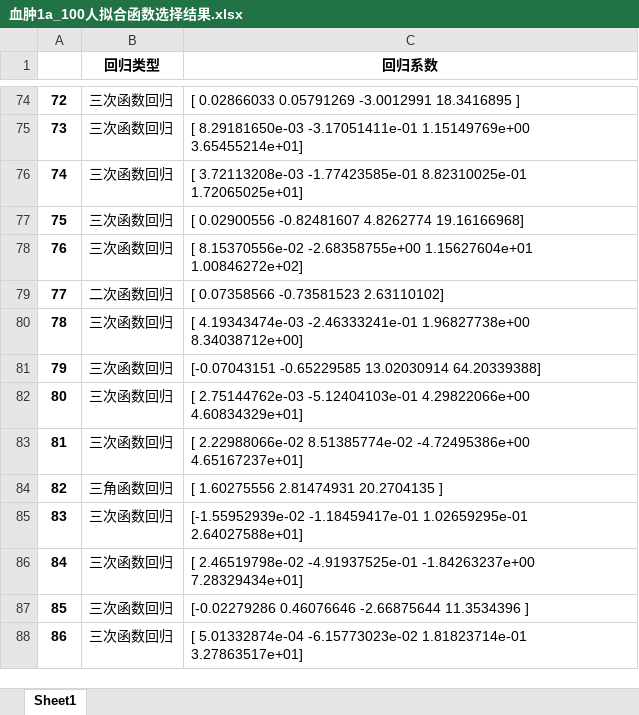
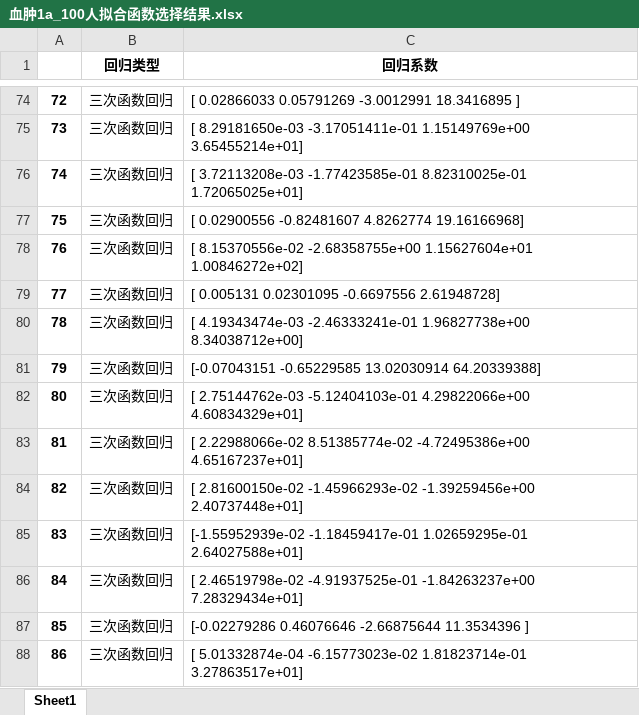
Before and after one commit to spiritysdx/CPGMCM_2023_Code, an Excel workbook: 血肿1a_100人拟合函数选择结果.xlsx, sheet Sheet1, drawn as a sheet; only a part is shown, gaps mark what is left out; values as stored, in another font and other column widths than the file's, no borders; the diff covers the shown part only; the diff names each change by its address in the sheet, - before the commit and + after, or states it on an @@ line.

```diff
--- a/血肿1a_100人拟合函数选择结果.xlsx (sheet Sheet1)
+++ b/血肿1a_100人拟合函数选择结果.xlsx (sheet Sheet1)
-B79 (回归类型): 二次函数回归
+B79 (回归类型): 三次函数回归
-C79 (回归系数): [ 0.07358566 -0.73581523 2.63110102]
+C79 (回归系数): [ 0.005131 0.02301095 -0.6697556 2.61948728]
-B84 (回归类型): 三角函数回归
+B84 (回归类型): 三次函数回归
-C84 (回归系数): [ 1.60275556 2.81474931 20.2704135 ]
+C84 (回归系数): [ 2.81600150e-02 -1.45966293e-02 -1.39259456e+00 2.40737448e+01]
```
Also changed, not shown: 32 edited cells elsewhere in this sheet, 1a数据.xlsx, 1a数据_已替换时间戳_已矫正.xlsx, 2 other files.
